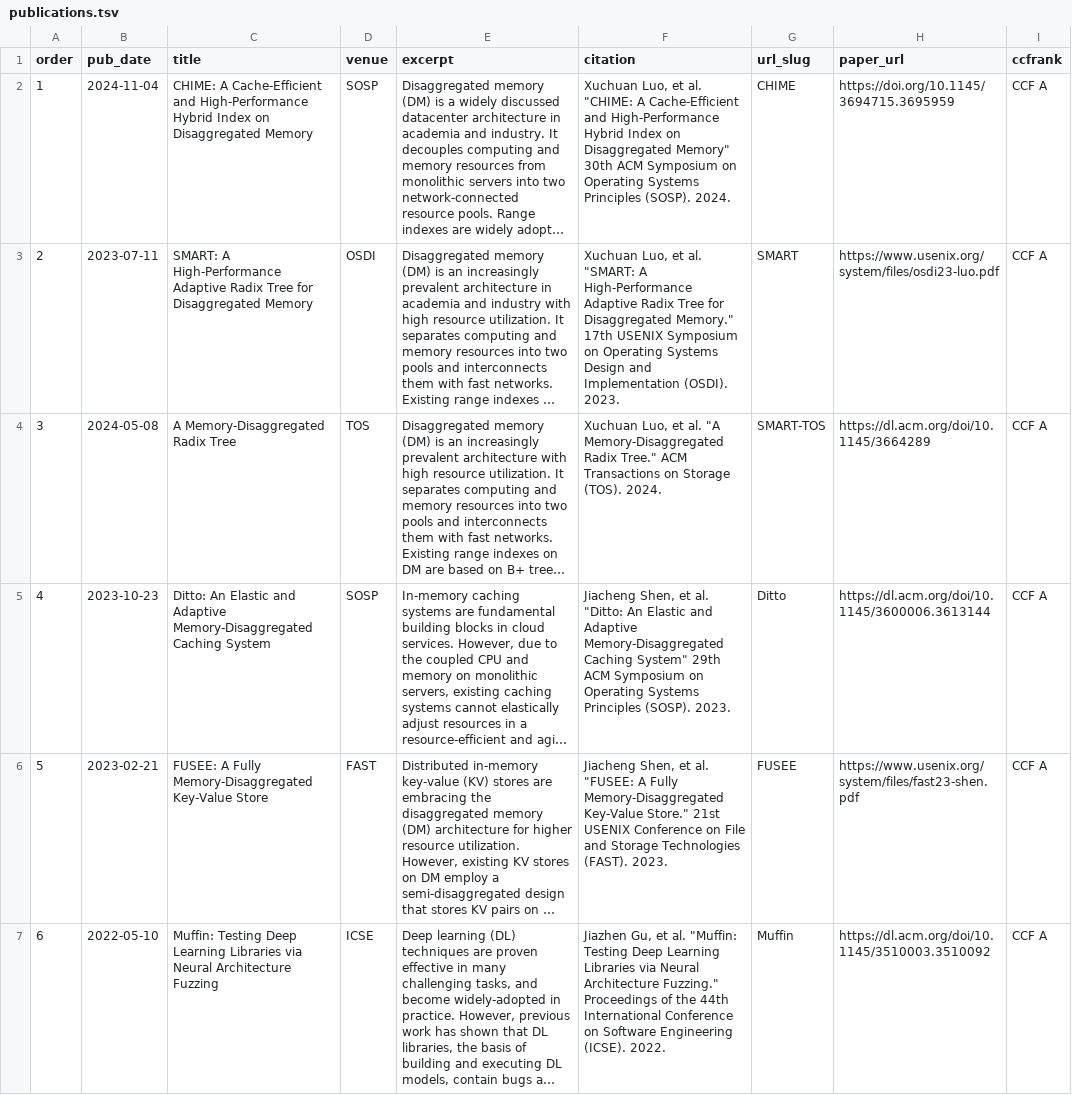
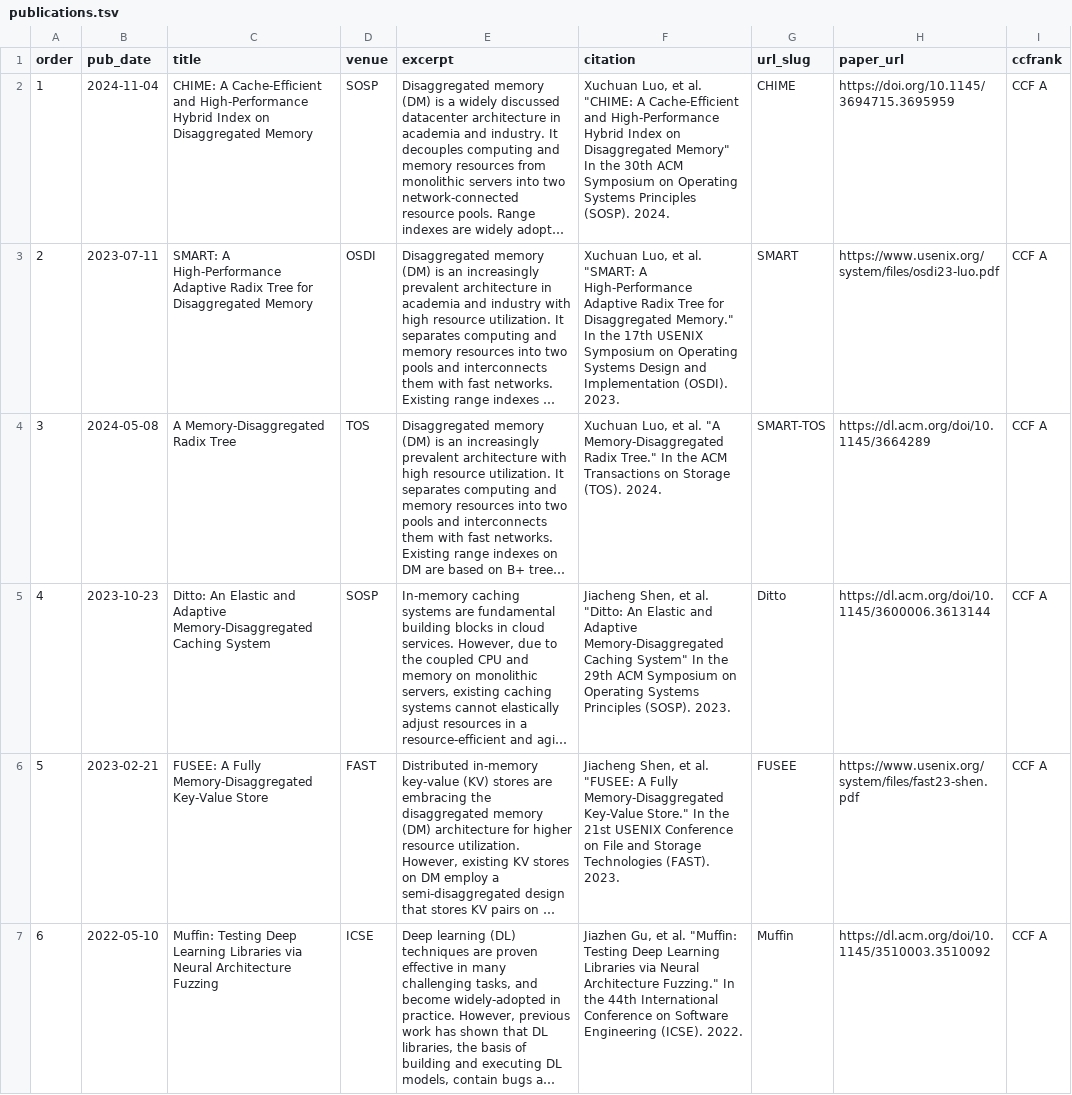
Before and after one commit to River861/river861.github.io, a TSV file: markdown_generator/publications.tsv, drawn as a sheet; long unchanged cells end in …; the diff names each change by its address in the sheet, - before the commit and + after, or states it on an @@ line.

Commit message:
update citation

```diff
--- a/markdown_generator/publications.tsv
+++ b/markdown_generator/publications.tsv
-F2 (citation): …Disaggregated Memory" 30th ACM…
+F2 (citation): …Disaggregated Memory" In the 30th ACM…
-F3 (citation): …Disaggregated Memory." 17th USENIX…
+F3 (citation): …Disaggregated Memory." In the 17th USENIX…
-F4 (citation): …Radix Tree." ACM Transactions…
+F4 (citation): …Radix Tree." In the ACM Transactions…
-F5 (citation): …Caching System" 29th ACM…
+F5 (citation): …Caching System" In the 29th ACM…
-F6 (citation): …Key-Value Store." 21st USENIX…
+F6 (citation): …Key-Value Store." In the 21st USENIX…
-F7 (citation): …Architecture Fuzzing." Proceedings of the 44th…
+F7 (citation): …Architecture Fuzzing." In the 44th…
```
Also changed, not shown: 6 other files.
